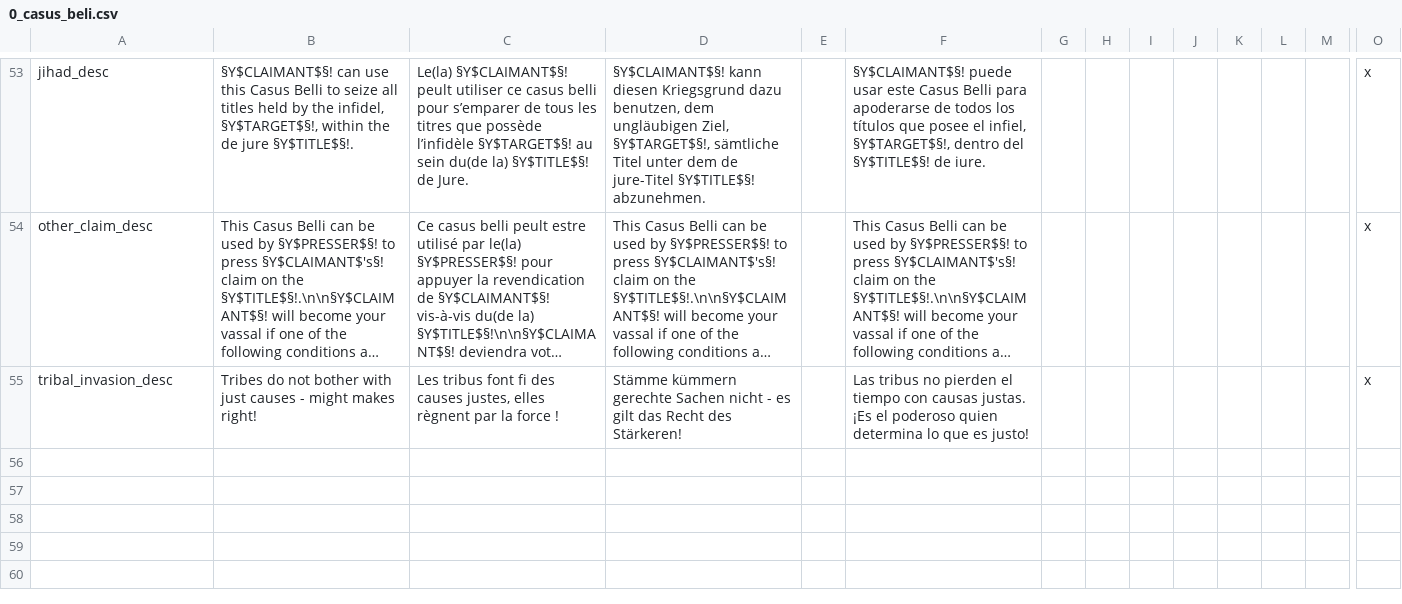
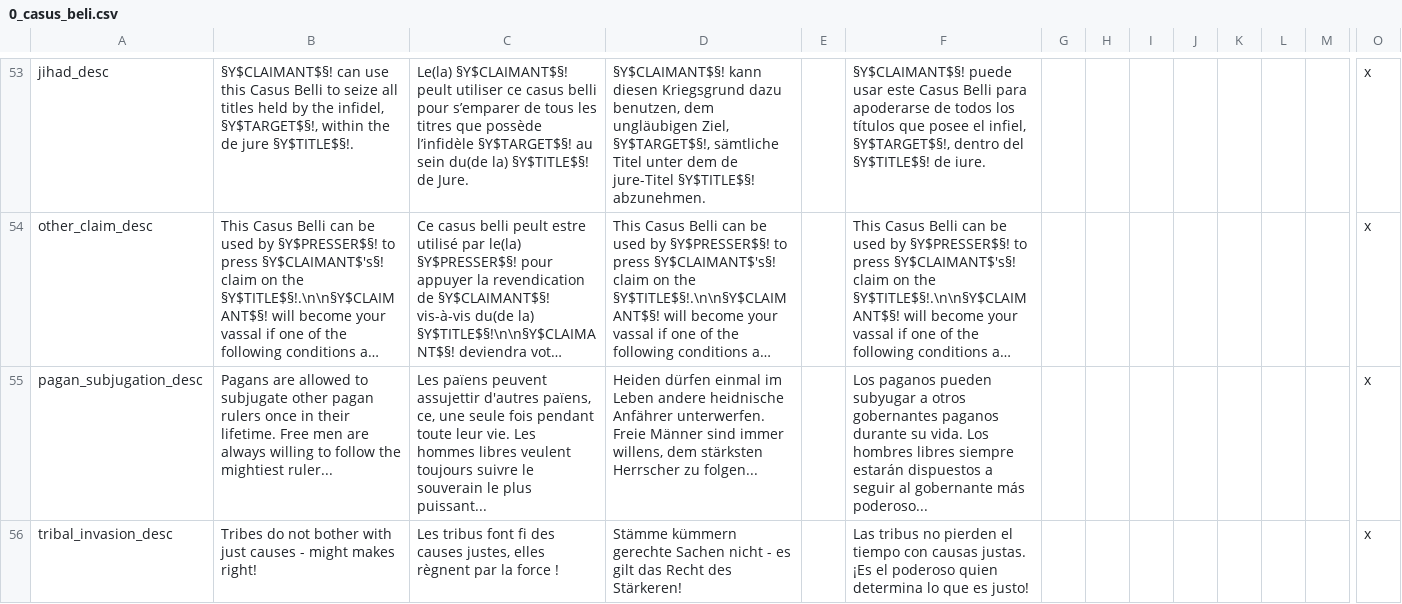
Before and after one commit to ck2plus/CK2Plus, a CSV file: CK2Plus/localisation/0_casus_beli.csv, drawn as a sheet; only a part is shown, gaps mark what is left out; long unchanged cells end in …; rows hold the shown columns only; the diff names each change by its address in the sheet, - before the commit and + after, or states it on an @@ line.

```diff
--- a/CK2Plus/localisation/0_casus_beli.csv
+++ b/CK2Plus/localisation/0_casus_beli.csv
+row 55: pagan_subjugation_desc | Pagans are allowed to subjugate other pagan rulers once in their lifetime. Free men are always willing to follow the mightiest ruler... | Les païens peuvent assujettir d'autres païens, ce, une seule fois pendant toute leur vie. Les hommes libres veulent toujours suivre le souverain le plus puissant... | Heiden dürfen einmal im Leben andere heidnische Anfährer unterwerfen. Freie Männer sind immer willens, dem stärksten Herrscher zu folgen... |  | Los paganos pueden subyugar a otros gobernantes paganos durante su vida. Los hombres libres siempre estarán dispuestos a seguir al gobernante más poderoso... |  |  |  |  |  |  |  | x
```
Also changed, not shown: CK2Plus/localisation/0_decisions.csv, CK2Plus/localisation/0_events.csv, 7 other files.
